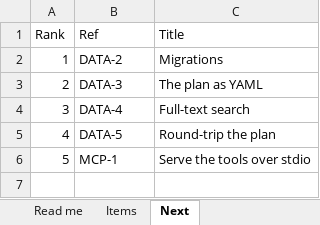
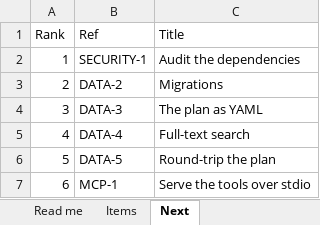
Before and after one commit to alden12/attraverso, an Excel workbook: site/sample/plan.xlsx, sheet Next, drawn as a sheet; values as stored, in another font and other column widths than the file's, no borders; table styles not drawn; addresses are those after the commit; the diff names each change by its address in the sheet, - before the commit and + after, or states it on an @@ line.

```diff
--- a/site/sample/plan.xlsx (sheet Next)
+++ b/site/sample/plan.xlsx (sheet Next)
+row 2: 1 | SECURITY-1 | Audit the dependencies
@@ column A (Rank) renumbered from row 3 down @@
```
Also changed, not shown: sheet Items, hidden cells, 2 other files.
